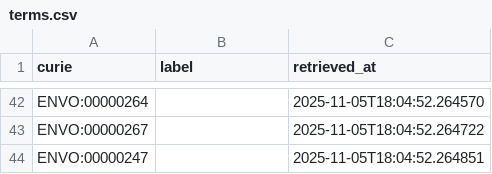
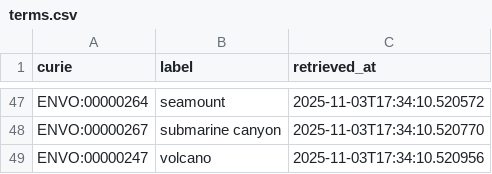
Before and after one commit to linkml/valuesets, a CSV file: cache/envo/terms.csv, drawn as a sheet; only a part is shown, gaps mark what is left out; addresses are those after the commit; the diff covers the shown part only; the diff names each change by its address in the sheet, - before the commit and + after, or states it on an @@ line.

```diff
--- a/cache/envo/terms.csv
+++ b/cache/envo/terms.csv
-B47 (label): (empty)
+B47 (label): seamount
-C47 (retrieved_at): 2025-11-05T18:04:52.264570
+C47 (retrieved_at): 2025-11-03T17:34:10.520572
-B48 (label): (empty)
+B48 (label): submarine canyon
-C48 (retrieved_at): 2025-11-05T18:04:52.264722
+C48 (retrieved_at): 2025-11-03T17:34:10.520770
-B49 (label): (empty)
+B49 (label): volcano
-C49 (retrieved_at): 2025-11-05T18:04:52.264851
+C49 (retrieved_at): 2025-11-03T17:34:10.520956
```
Also changed, not shown: 5 added rows and 26 edited cells elsewhere in this file, cache/chebi/terms.csv.
